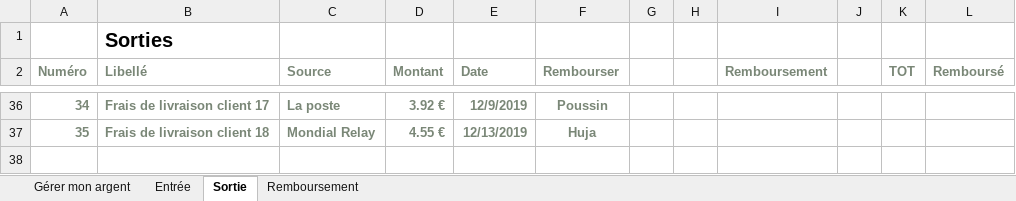
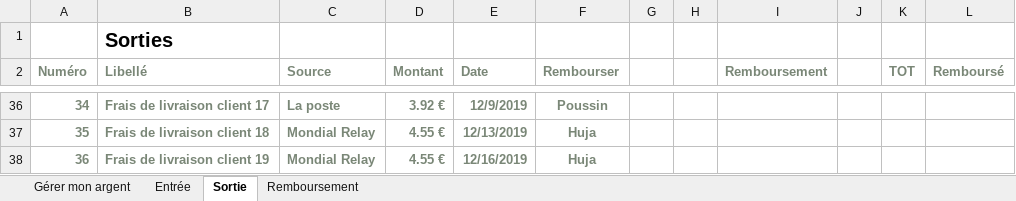
Before and after one commit to PoussinSgeg/HujaTech, an Excel workbook: COMPTA/Compta.xlsx, sheet Sortie, drawn as a sheet; only a part is shown, gaps mark what is left out; values as stored, in another font and other column widths than the file's, no borders; table styles not drawn; the diff names each change by its address in the sheet, - before the commit and + after, or states it on an @@ line.

```diff
--- a/COMPTA/Compta.xlsx (sheet Sortie)
+++ b/COMPTA/Compta.xlsx (sheet Sortie)
+row 38: 36 | Frais de livraison client 19 | Mondial Relay | 4.55 € | 12/16/2019 | Huja
```
Also changed, not shown: 2 other files.
